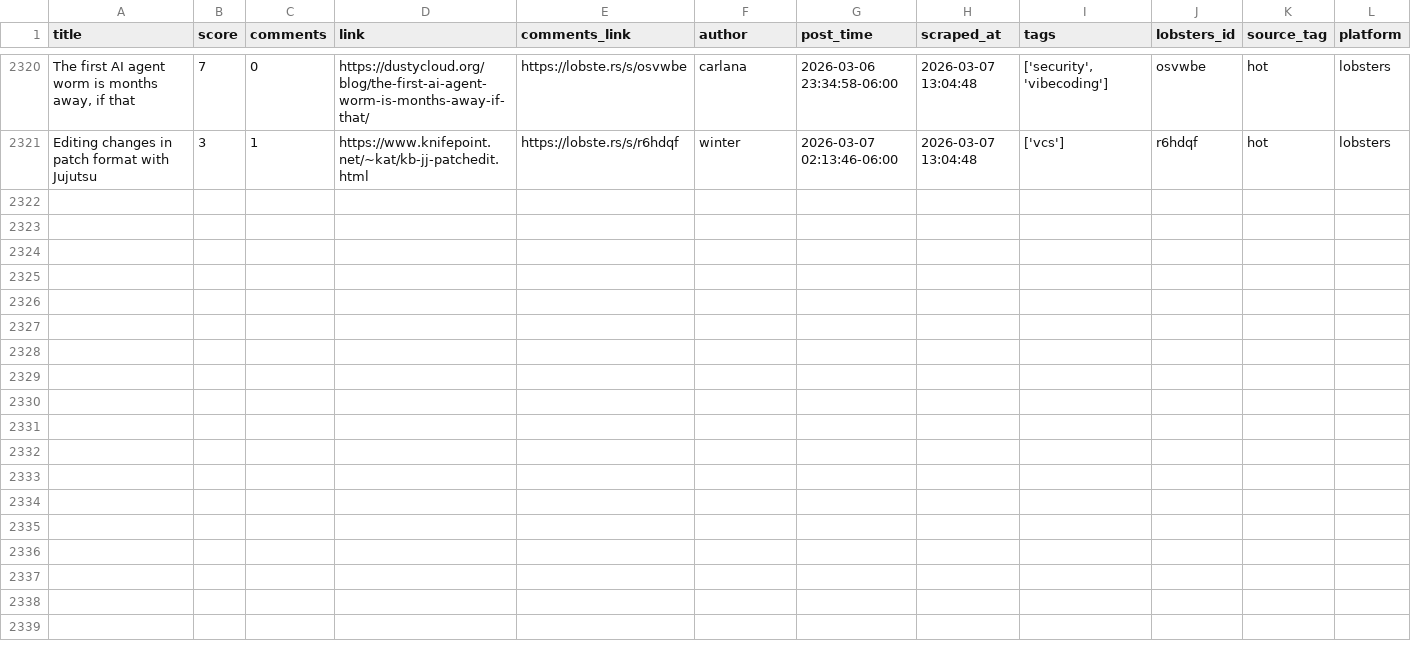
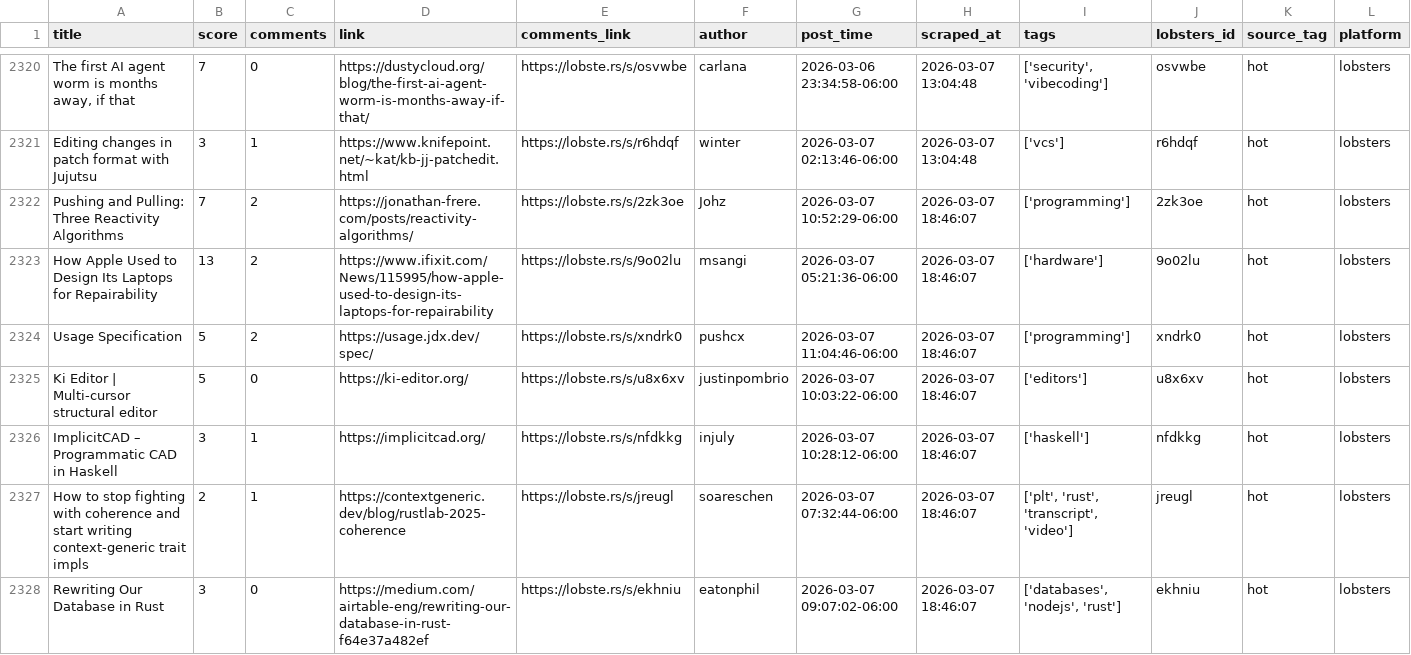
Before and after one commit to codemmaann/web-scrapping-project, a CSV file: clean_data/lobsters_clean.csv, drawn as a sheet; only a part is shown, gaps mark what is left out; the diff names each change by its address in the sheet, - before the commit and + after, or states it on an @@ line.

```diff
--- a/clean_data/lobsters_clean.csv
+++ b/clean_data/lobsters_clean.csv
+row 2322: Pushing and Pulling: Three Reactivity Algorithms | 7 | 2 | https://jonathan-frere.com/posts/reactivity-algorithms/ | https://lobste.rs/s/2zk3oe | Johz | 2026-03-07 10:52:29-06:00 | 2026-03-07 18:46:07 | ['programming'] | 2zk3oe | hot | lobsters
+row 2323: How Apple Used to Design Its Laptops for Repairability | 13 | 2 | https://www.ifixit.com/News/115995/how-apple-used-to-design-its-laptops-for-repairability | https://lobste.rs/s/9o02lu | msangi | 2026-03-07 05:21:36-06:00 | 2026-03-07 18:46:07 | ['hardware'] | 9o02lu | hot | lobsters
+row 2324: Usage Specification | 5 | 2 | https://usage.jdx.dev/spec/ | https://lobste.rs/s/xndrk0 | pushcx | 2026-03-07 11:04:46-06:00 | 2026-03-07 18:46:07 | ['programming'] | xndrk0 | hot | lobsters
+row 2325: Ki Editor | Multi-cursor structural editor | 5 | 0 | https://ki-editor.org/ | https://lobste.rs/s/u8x6xv | justinpombrio | 2026-03-07 10:03:22-06:00 | 2026-03-07 18:46:07 | ['editors'] | u8x6xv | hot | lobsters
+row 2326: ImplicitCAD – Programmatic CAD in Haskell | 3 | 1 | https://implicitcad.org/ | https://lobste.rs/s/nfdkkg | injuly | 2026-03-07 10:28:12-06:00 | 2026-03-07 18:46:07 | ['haskell'] | nfdkkg | hot | lobsters
+row 2327: How to stop fighting with coherence and start writing context-generic trait impls | 2 | 1 | https://contextgeneric.dev/blog/rustlab-2025-coherence | https://lobste.rs/s/jreugl | soareschen | 2026-03-07 07:32:44-06:00 | 2026-03-07 18:46:07 | ['plt', 'rust', 'transcript', 'video'] | jreugl | hot | lobsters
+row 2328: Rewriting Our Database in Rust | 3 | 0 | https://medium.com/airtable-eng/rewriting-our-database-in-rust-f64e37a482ef | https://lobste.rs/s/ekhniu | eatonphil | 2026-03-07 09:07:02-06:00 | 2026-03-07 18:46:07 | ['databases', 'nodejs', 'rust'] | ekhniu | hot | lobsters
```
Also changed, not shown: clean_data/hn_cleaned.csv, 9 other files.
